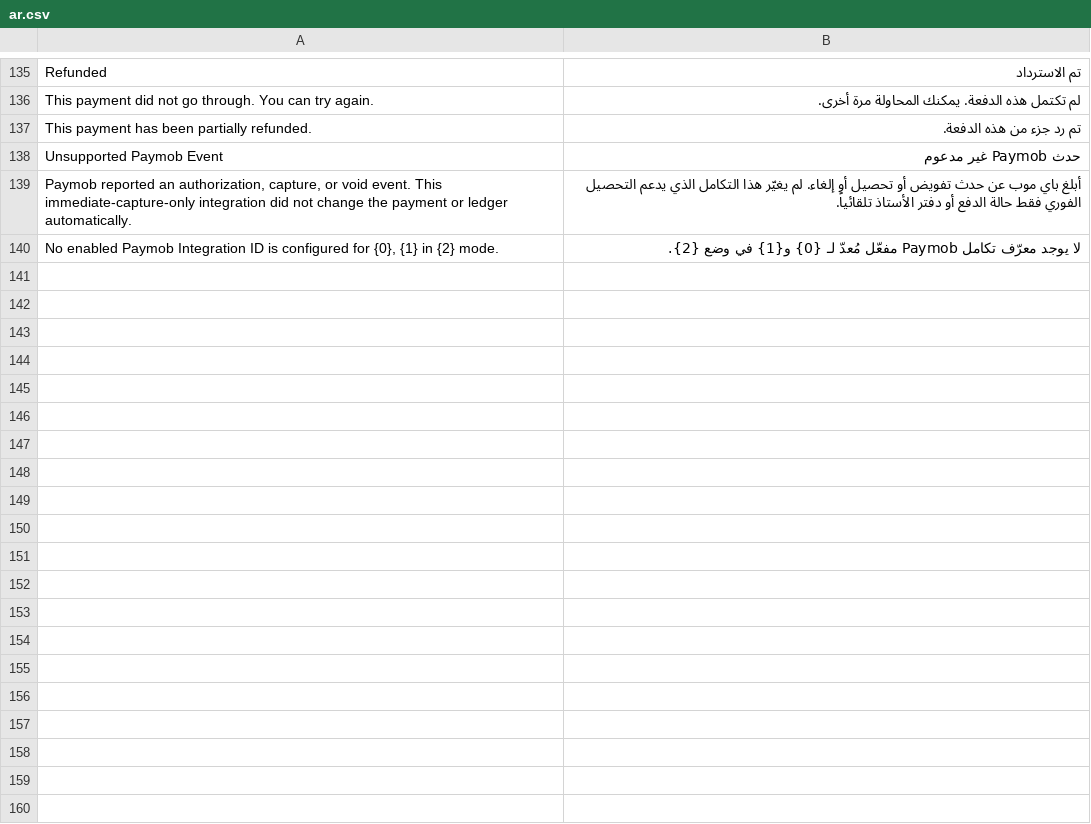
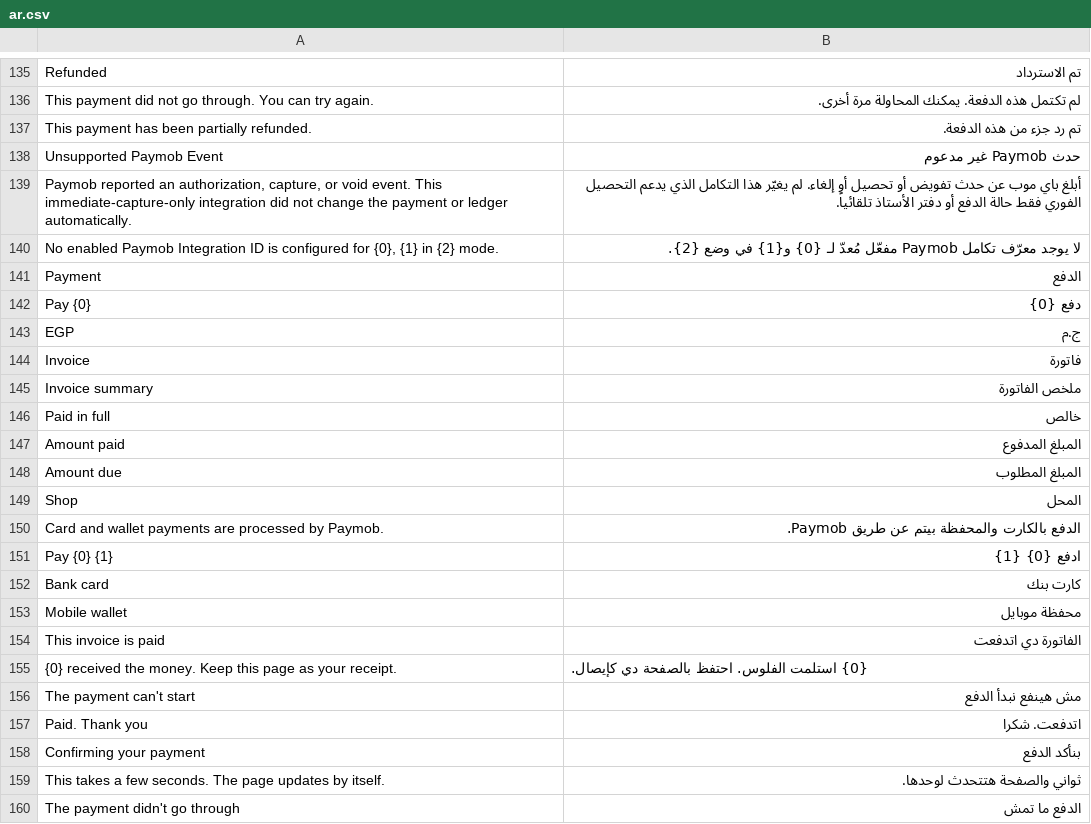
Before and after one commit to ERPNexus/paymob_integration, a CSV file: paymob_integration/translations/ar.csv, drawn as a sheet; only a part is shown, gaps mark what is left out; the diff covers the shown part only.

```diff
--- a/paymob_integration/translations/ar.csv
+++ b/paymob_integration/translations/ar.csv
@@ -140 +140,21 @@
 "No enabled Paymob Integration ID is configured for {0}, {1} in {2} mode.","لا يوجد معرّف تكامل Paymob مفعّل مُعدّ لـ {0} و{1} في وضع {2}.",""
+"Payment","الدفع",""
+"Pay {0}","دفع {0}",""
+"EGP","ج.م",""
+"Invoice","فاتورة",""
+"Invoice summary","ملخص الفاتورة",""
+"Paid in full","خالص",""
+"Amount paid","المبلغ المدفوع",""
+"Amount due","المبلغ المطلوب",""
+"Shop","المحل",""
+"Card and wallet payments are processed by Paymob.","الدفع بالكارت والمحفظة بيتم عن طريق Paymob.",""
+"Pay {0} {1}","ادفع {0} {1}",""
+"Bank card","كارت بنك",""
+"Mobile wallet","محفظة موبايل",""
+"This invoice is paid","الفاتورة دي اتدفعت",""
+"{0} received the money. Keep this page as your receipt.","{0} استلمت الفلوس. احتفظ بالصفحة دي كإيصال.",""
+"The payment can't start","مش هينفع نبدأ الدفع",""
+"Paid. Thank you","اتدفعت. شكرا",""
+"Confirming your payment","بنأكد الدفع",""
+"This takes a few seconds. The page updates by itself.","ثواني والصفحة هتتحدث لوحدها.",""
+"The payment didn't go through","الدفع ما تمش",""
```
Also changed, not shown: 9 added rows elsewhere in this file, 9 other files.
